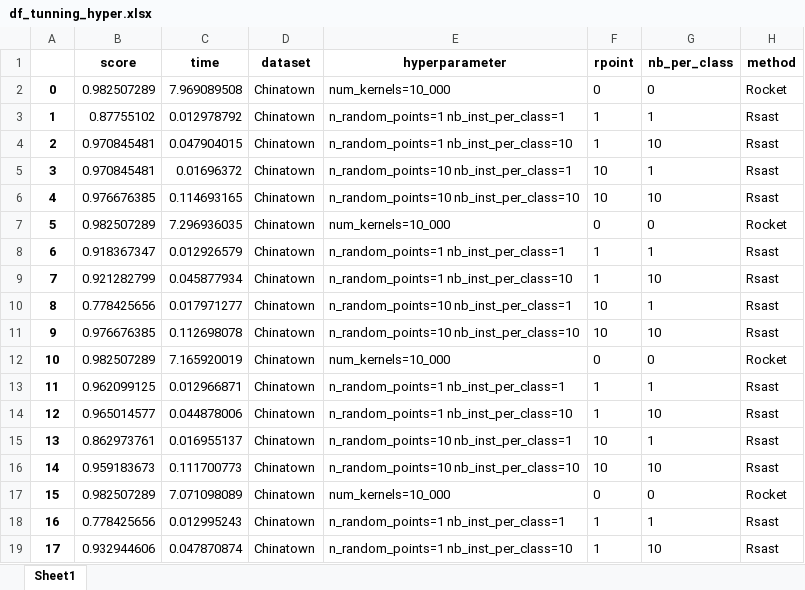
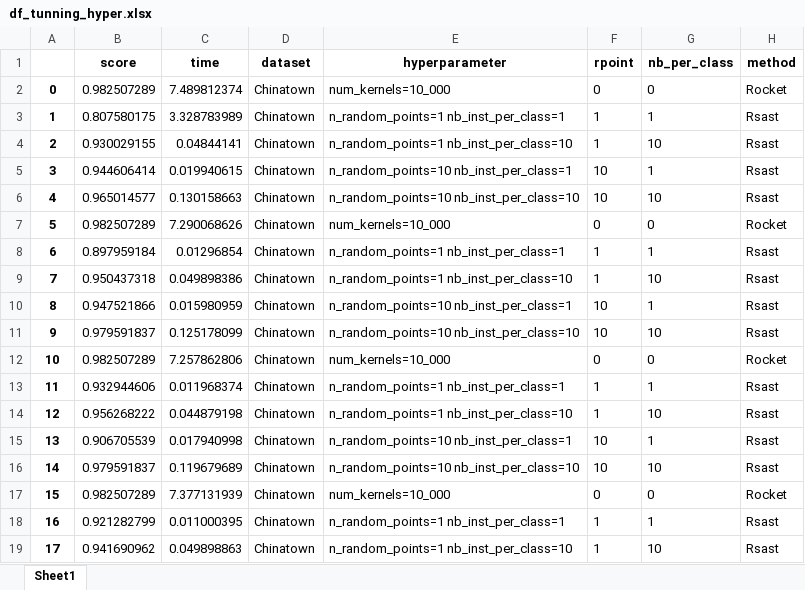
Before and after one commit to nirojasva/random_sast, an Excel workbook: df_tunning_hyper.xlsx, sheet Sheet1, drawn as a sheet; only a part is shown; values as stored, in another font and other column widths than the file's, no borders; the diff covers the shown part only; the diff names each change by its address in the sheet, - before the commit and + after, or states it on an @@ line.

```diff
--- a/df_tunning_hyper.xlsx (sheet Sheet1)
+++ b/df_tunning_hyper.xlsx (sheet Sheet1)
-C2 (time): 7.969089508
+C2 (time): 7.489812374
-B3 (score): 0.87755102
+B3 (score): 0.807580175
-C3 (time): 0.012978792
+C3 (time): 3.328783989
-B4 (score): 0.970845481
+B4 (score): 0.930029155
-C4 (time): 0.047904015
+C4 (time): 0.04844141
-B5 (score): 0.970845481
+B5 (score): 0.944606414
-C5 (time): 0.01696372
+C5 (time): 0.019940615
-B6 (score): 0.976676385
+B6 (score): 0.965014577
-C6 (time): 0.114693165
+C6 (time): 0.130158663
-C7 (time): 7.296936035
+C7 (time): 7.290068626
-B8 (score): 0.918367347
+B8 (score): 0.897959184
-C8 (time): 0.012926579
+C8 (time): 0.01296854
-B9 (score): 0.921282799
+B9 (score): 0.950437318
-C9 (time): 0.045877934
+C9 (time): 0.049898386
-B10 (score): 0.778425656
+B10 (score): 0.947521866
-C10 (time): 0.017971277
+C10 (time): 0.015980959
-B11 (score): 0.976676385
+B11 (score): 0.979591837
-C11 (time): 0.112698078
+C11 (time): 0.125178099
-C12 (time): 7.165920019
+C12 (time): 7.257862806
-B13 (score): 0.962099125
+B13 (score): 0.932944606
-C13 (time): 0.012966871
+C13 (time): 0.011968374
-B14 (score): 0.965014577
+B14 (score): 0.956268222
-C14 (time): 0.044878006
+C14 (time): 0.044879198
-B15 (score): 0.862973761
+B15 (score): 0.906705539
-C15 (time): 0.016955137
+C15 (time): 0.017940998
-B16 (score): 0.959183673
+B16 (score): 0.979591837
-C16 (time): 0.111700773
+C16 (time): 0.119679689
-C17 (time): 7.071098089
+C17 (time): 7.377131939
-B18 (score): 0.778425656
+B18 (score): 0.921282799
-C18 (time): 0.012995243
+C18 (time): 0.011000395
-B19 (score): 0.932944606
+B19 (score): 0.941690962
-C19 (time): 0.047870874
+C19 (time): 0.049898863
```
Also changed, not shown: 25 removed rows and 12 edited cells elsewhere in this sheet, 1 other file.
